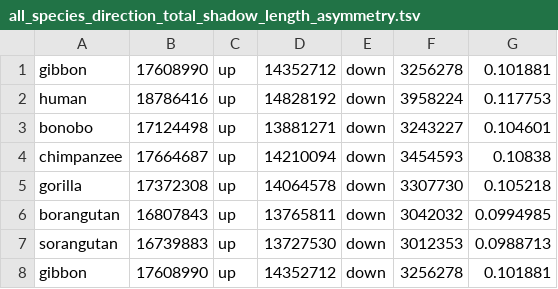
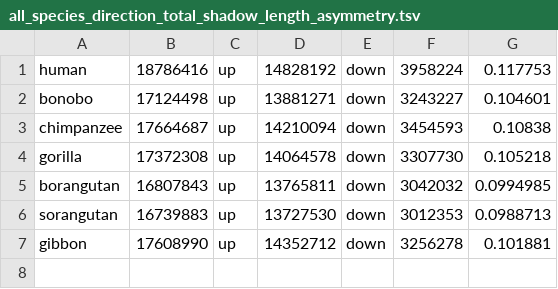
Before and after one commit to AswinSSoman/SCFR_aswin, a TSV file: aswin/exon_shadow/asymmetry/all_species_direction_total_shadow_length_asymmetry.tsv, drawn as a sheet; the diff names each change by its address in the sheet, - before the commit and + after, or states it on an @@ line.

Commit message:
directional asymmetry updated

```diff
--- a/aswin/exon_shadow/asymmetry/all_species_direction_total_shadow_length_asymmetry.tsv
+++ b/aswin/exon_shadow/asymmetry/all_species_direction_total_shadow_length_asymmetry.tsv
-row 1: gibbon | 17608990 | up | 14352712 | down | 3256278 | 0.101881
```
Also changed, not shown: aswin/exon_shadow/asymmetry/all_species_direction_total_shadow_count_asymmetry.tsv, 1 other file.
